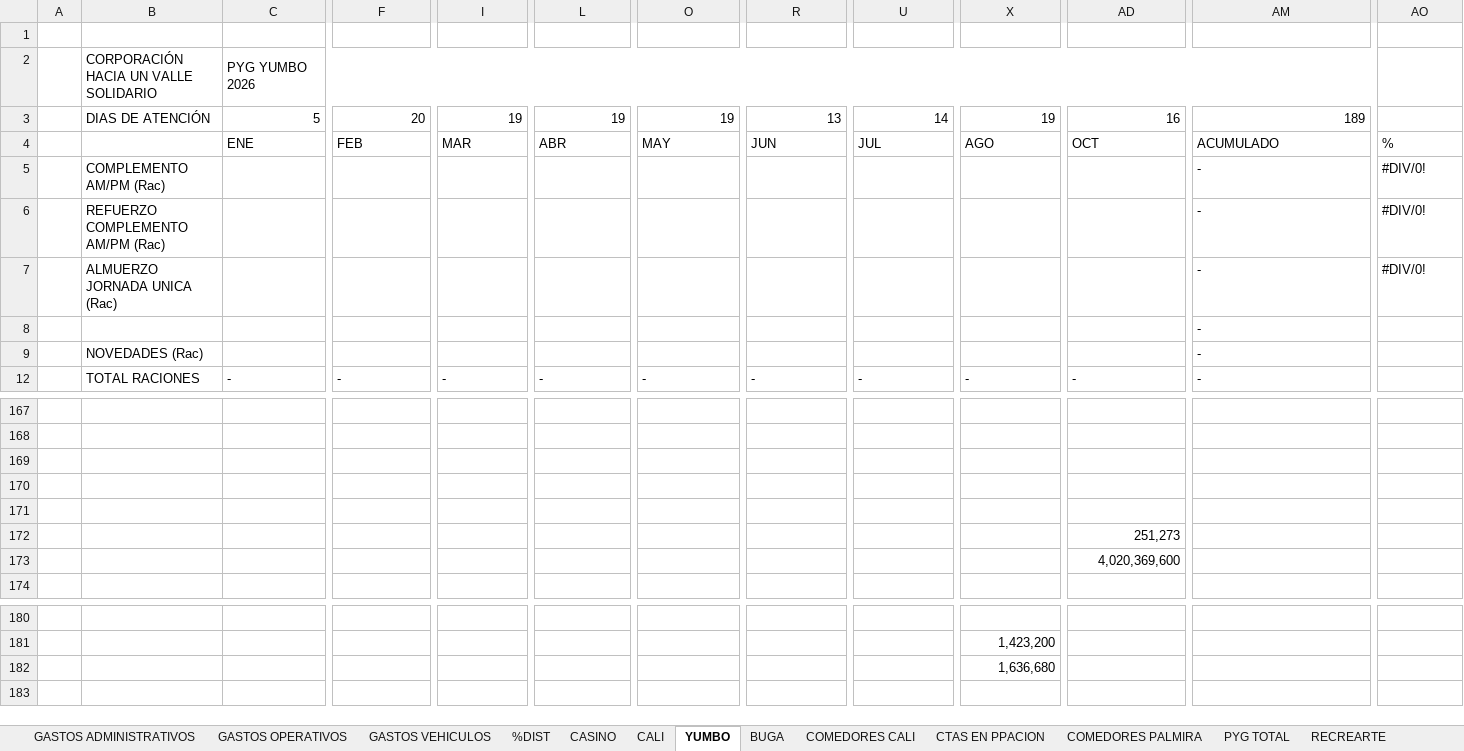
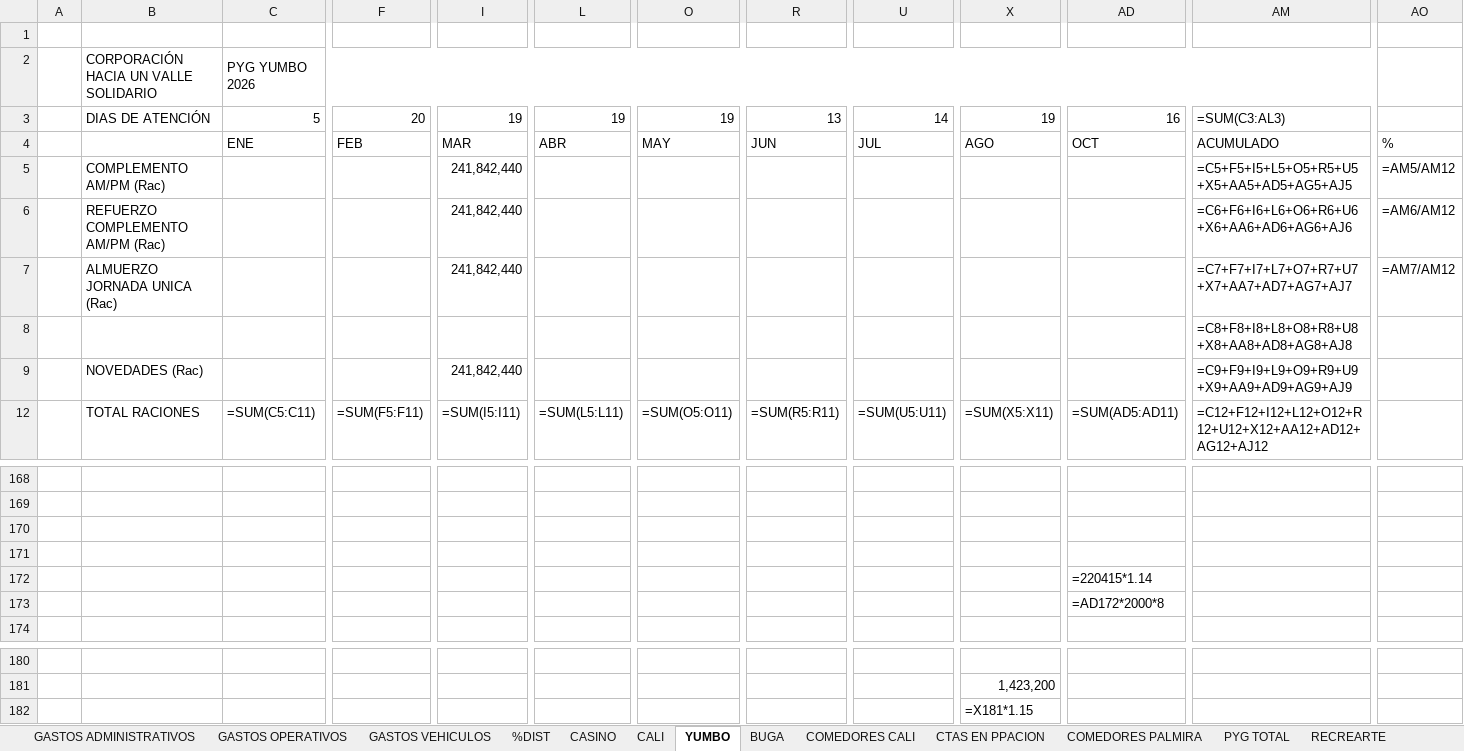
Before and after one commit to erpplaneacion-eng/adriana, an Excel workbook: INFORME REAL_2026 - FORMATO VERSION ORIGINAL.xlsx, sheet YUMBO, drawn as a sheet; only a part is shown, gaps mark what is left out; values as stored, in another font and other column widths than the file's, no cell formats; formulas without a stored value are shown as written; conditional formats not drawn; removed rows and columns are numbered as before the commit, all else as after; rows hold the shown columns only; the diff covers the shown part only; the diff names each change by its address in the sheet, - before the commit and + after, or states it on an @@ line.

```diff
--- a/INFORME REAL_2026 - FORMATO VERSION ORIGINAL.xlsx (sheet YUMBO)
+++ b/INFORME REAL_2026 - FORMATO VERSION ORIGINAL.xlsx (sheet YUMBO)
-AM3: 189
+AM3: =SUM(C3:AL3)
-I5:I7: (empty)
+I5:I7: 241,842,440
-AM5: -
+AM5: =C5+F5+I5+L5+O5+R5+U5+X5+AA5+AD5+AG5+AJ5
-AO5: #DIV/0!
+AO5: =AM5/AM12
-AM6: -
+AM6: =C6+F6+I6+L6+O6+R6+U6+X6+AA6+AD6+AG6+AJ6
-AO6: #DIV/0!
+AO6: =AM6/AM12
-AM7: -
+AM7: =C7+F7+I7+L7+O7+R7+U7+X7+AA7+AD7+AG7+AJ7
-AO7: #DIV/0!
+AO7: =AM7/AM12
-AM8: -
+AM8: =C8+F8+I8+L8+O8+R8+U8+X8+AA8+AD8+AG8+AJ8
-I9: (empty)
+I9: 241,842,440
-AM9: -
+AM9: =C9+F9+I9+L9+O9+R9+U9+X9+AA9+AD9+AG9+AJ9
-C12: -
+C12: =SUM(C5:C11)
-F12: -
+F12: =SUM(F5:F11)
-I12: -
+I12: =SUM(I5:I11)
-L12: -
+L12: =SUM(L5:L11)
-O12: -
+O12: =SUM(O5:O11)
-R12: -
+R12: =SUM(R5:R11)
-U12: -
+U12: =SUM(U5:U11)
-X12: -
+X12: =SUM(X5:X11)
-AD12: -
+AD12: =SUM(AD5:AD11)
-AM12: -
+AM12: =C12+F12+I12+L12+O12+R12+U12+X12+AA12+AD12+AG12+AJ12
-row 171: (empty)
-AD172: 251,273
+AD172: =220415*1.14
-AD173: 4,020,369,600
+AD173: =AD172*2000*8
-X182: 1,636,680
+X182: =X181*1.15
```
Also changed, not shown: 11 added rows, 10 removed rows and 792 edited cells elsewhere in this sheet, sheet PYG TOTAL, sheet CALI, sheet COMEDORES CALI, sheet COMEDORES PALMIRA, sheet BUGA, sheet CASINO, 6 more sheets, cell formats, formulas that keep their value, hidden cells, 3 other files.
